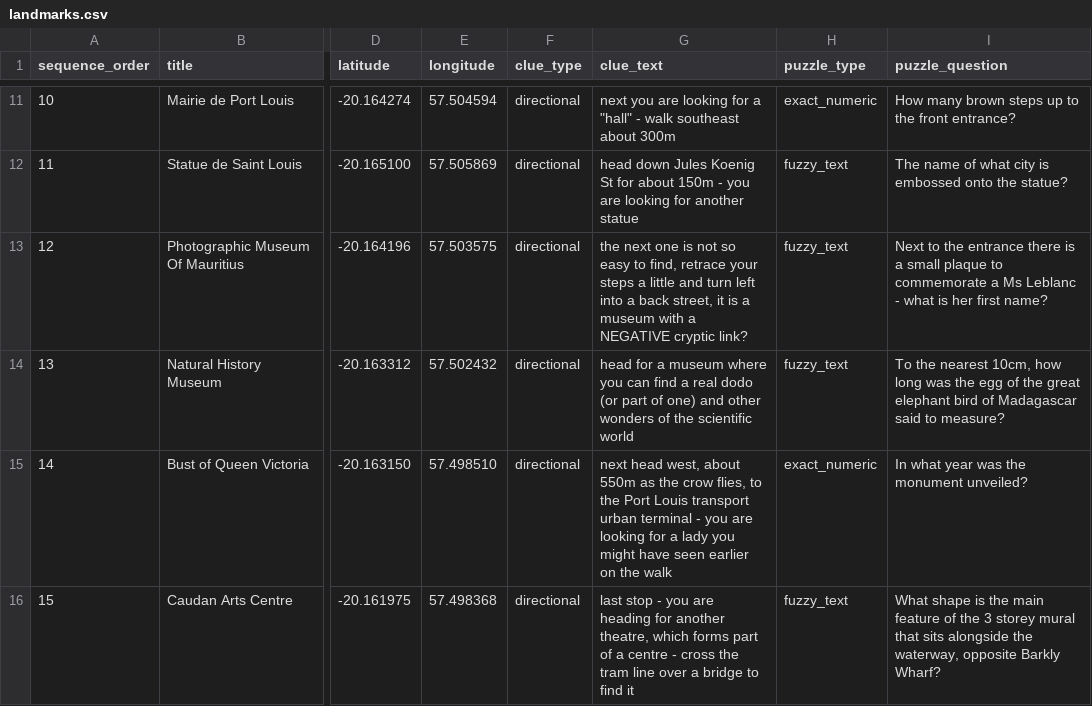
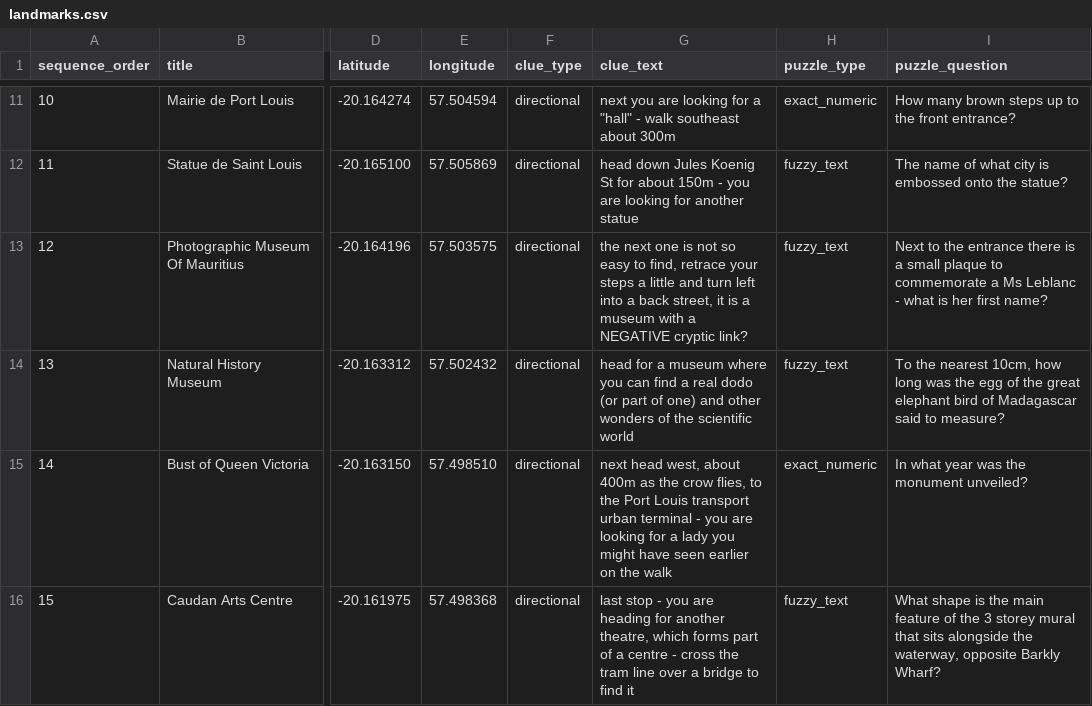
Before and after one commit to calpy2000/tourz, a CSV file: db/content/port-louis-tour/landmarks.csv, drawn as a sheet; only a part is shown, gaps mark what is left out; the diff names each change by its address in the sheet, - before the commit and + after, or states it on an @@ line.

Commit message:
Content checkpoint: 2026-10-20T12:18:45.913Z (1 file(s))

```diff
--- a/db/content/port-louis-tour/landmarks.csv
+++ b/db/content/port-louis-tour/landmarks.csv
-G15 (clue_text): …west, about 550m as the…
+G15 (clue_text): …west, about 400m as the…
```
